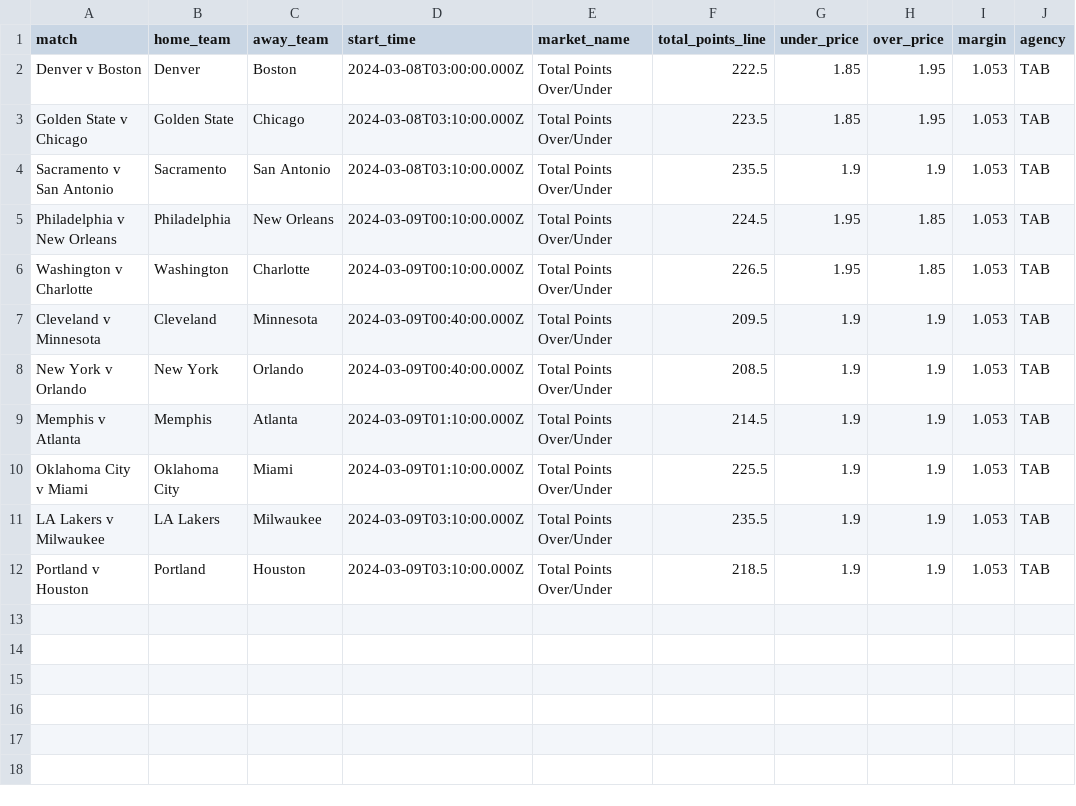
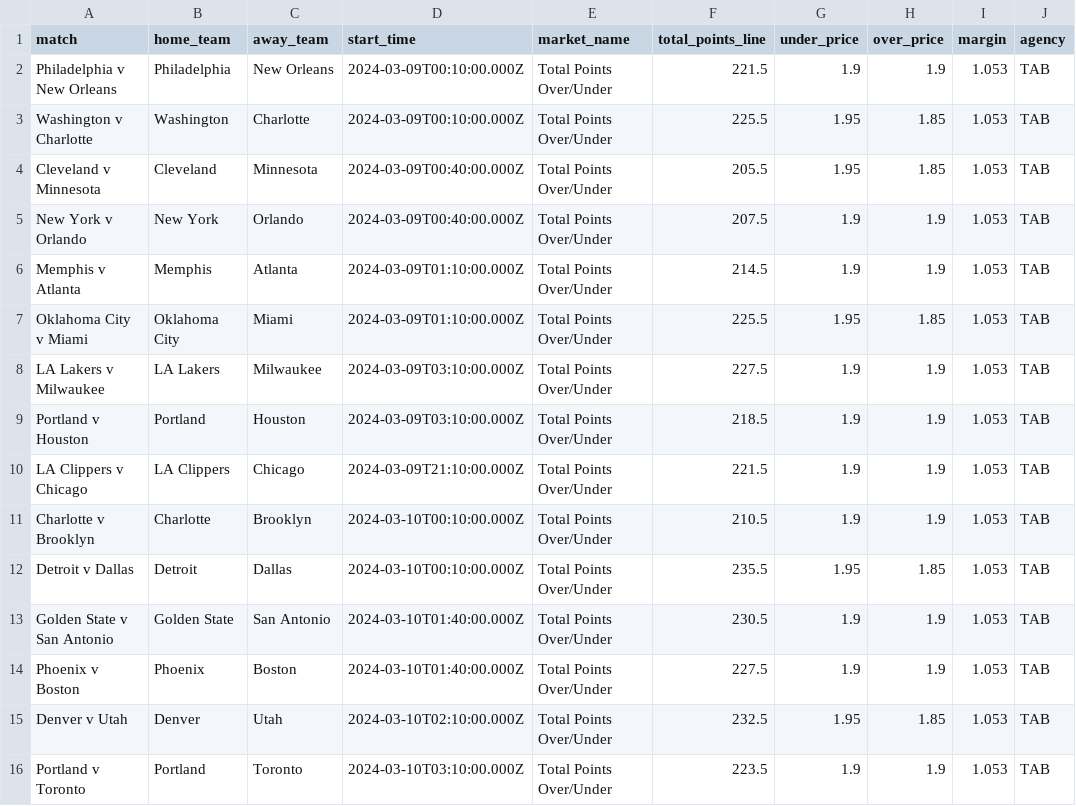
Before and after one commit to jamesbrown1417/NBA, a CSV file: Data/scraped_odds/tab_total_points.csv, drawn as a sheet.

```diff
--- a/Data/scraped_odds/tab_total_points.csv
+++ b/Data/scraped_odds/tab_total_points.csv
@@ -1,12 +1,16 @@
 match,home_team,away_team,start_time,market_name,total_points_line,under_price,over_price,margin,agency
-Denver v Boston,Denver,Boston,2024-03-08T03:00:00.000Z,Total Points Over/Under,222.5,1.85,1.95,1.053,TAB
-Golden State v Chicago,Golden State,Chicago,2024-03-08T03:10:00.000Z,Total Points Over/Under,223.5,1.85,1.95,1.053,TAB
-Sacramento v San Antonio,Sacramento,San Antonio,2024-03-08T03:10:00.000Z,Total Points Over/Under,235.5,1.9,1.9,1.053,TAB
-Philadelphia v New Orleans,Philadelphia,New Orleans,2024-03-09T00:10:00.000Z,Total Points Over/Under,224.5,1.95,1.85,1.053,TAB
-Washington v Charlotte,Washington,Charlotte,2024-03-09T00:10:00.000Z,Total Points Over/Under,226.5,1.95,1.85,1.053,TAB
-Cleveland v Minnesota,Cleveland,Minnesota,2024-03-09T00:40:00.000Z,Total Points Over/Under,209.5,1.9,1.9,1.053,TAB
-New York v Orlando,New York,Orlando,2024-03-09T00:40:00.000Z,Total Points Over/Under,208.5,1.9,1.9,1.053,TAB
+Philadelphia v New Orleans,Philadelphia,New Orleans,2024-03-09T00:10:00.000Z,Total Points Over/Under,221.5,1.9,1.9,1.053,TAB
+Washington v Charlotte,Washington,Charlotte,2024-03-09T00:10:00.000Z,Total Points Over/Under,225.5,1.95,1.85,1.053,TAB
+Cleveland v Minnesota,Cleveland,Minnesota,2024-03-09T00:40:00.000Z,Total Points Over/Under,205.5,1.95,1.85,1.053,TAB
+New York v Orlando,New York,Orlando,2024-03-09T00:40:00.000Z,Total Points Over/Under,207.5,1.9,1.9,1.053,TAB
 Memphis v Atlanta,Memphis,Atlanta,2024-03-09T01:10:00.000Z,Total Points Over/Under,214.5,1.9,1.9,1.053,TAB
-Oklahoma City v Miami,Oklahoma City,Miami,2024-03-09T01:10:00.000Z,Total Points Over/Under,225.5,1.9,1.9,1.053,TAB
-LA Lakers v Milwaukee,LA Lakers,Milwaukee,2024-03-09T03:10:00.000Z,Total Points Over/Under,235.5,1.9,1.9,1.053,TAB
+Oklahoma City v Miami,Oklahoma City,Miami,2024-03-09T01:10:00.000Z,Total Points Over/Under,225.5,1.95,1.85,1.053,TAB
+LA Lakers v Milwaukee,LA Lakers,Milwaukee,2024-03-09T03:10:00.000Z,Total Points Over/Under,227.5,1.9,1.9,1.053,TAB
 Portland v Houston,Portland,Houston,2024-03-09T03:10:00.000Z,Total Points Over/Under,218.5,1.9,1.9,1.053,TAB
+LA Clippers v Chicago,LA Clippers,Chicago,2024-03-09T21:10:00.000Z,Total Points Over/Under,221.5,1.9,1.9,1.053,TAB
+Charlotte v Brooklyn,Charlotte,Brooklyn,2024-03-10T00:10:00.000Z,Total Points Over/Under,210.5,1.9,1.9,1.053,TAB
+Detroit v Dallas,Detroit,Dallas,2024-03-10T00:10:00.000Z,Total Points Over/Under,235.5,1.95,1.85,1.053,TAB
+Golden State v San Antonio,Golden State,San Antonio,2024-03-10T01:40:00.000Z,Total Points Over/Under,230.5,1.9,1.9,1.053,TAB
+Phoenix v Boston,Phoenix,Boston,2024-03-10T01:40:00.000Z,Total Points Over/Under,227.5,1.9,1.9,1.053,TAB
+Denver v Utah,Denver,Utah,2024-03-10T02:10:00.000Z,Total Points Over/Under,232.5,1.95,1.85,1.053,TAB
+Portland v Toronto,Portland,Toronto,2024-03-10T03:10:00.000Z,Total Points Over/Under,223.5,1.9,1.9,1.053,TAB
```
Also changed, not shown: Data/scraped_odds/betright_h2h.csv, Data/scraped_odds/neds_h2h.csv, 57 other files.
